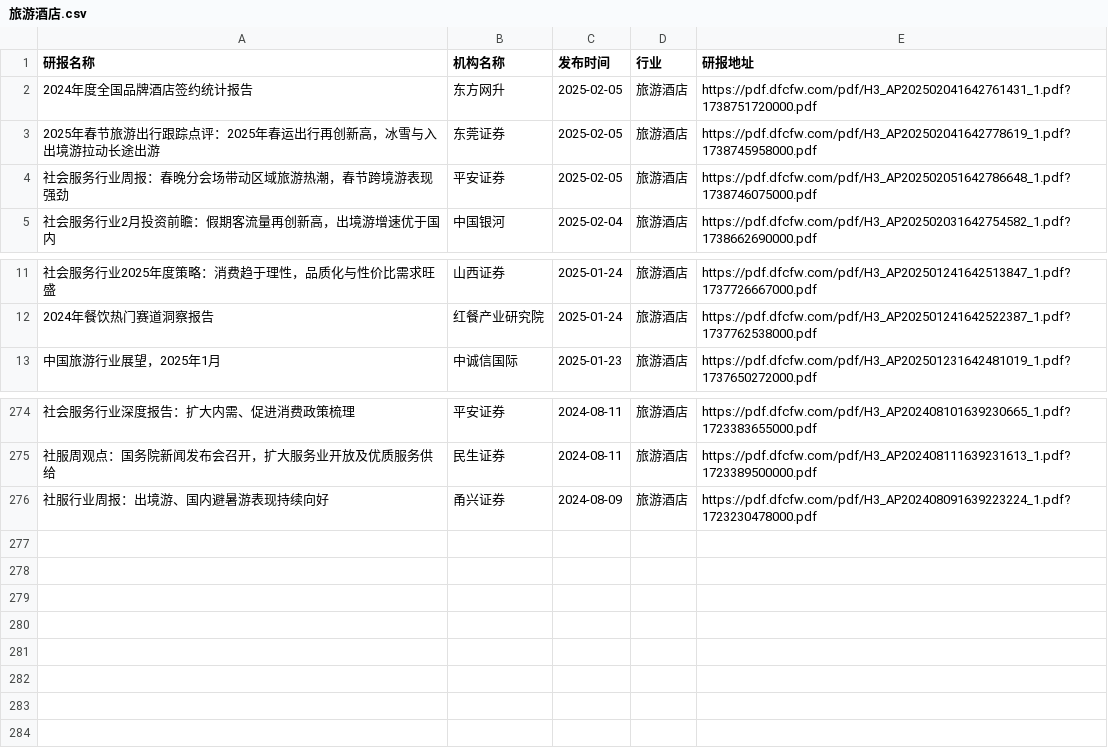
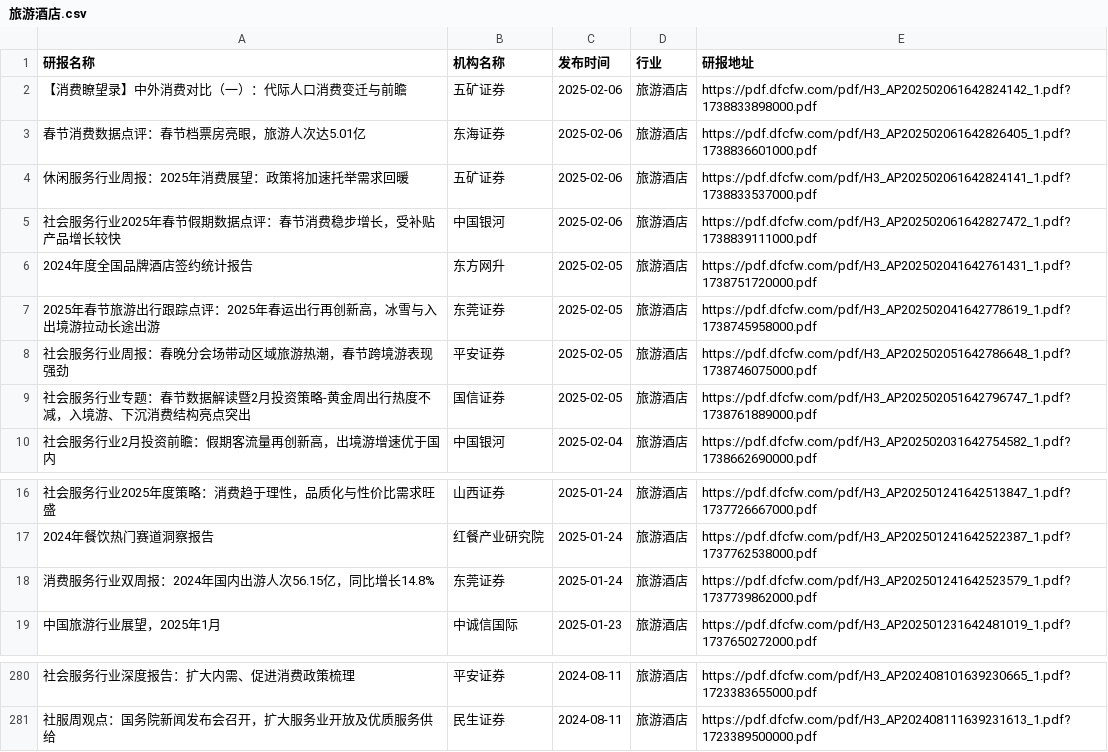
Before and after one commit to manymore13/report, a CSV file: eastmoney/旅游酒店.csv, drawn as a sheet; only a part is shown, gaps mark what is left out; removed rows and columns are numbered as before the commit, all else as after; the diff names each change by its address in the sheet, - before the commit and + after, or states it on an @@ line.

```diff
--- a/eastmoney/旅游酒店.csv
+++ b/eastmoney/旅游酒店.csv
+row 2: 【消费瞭望录】中外消费对比（一）：代际人口消费变迁与前瞻 | 五矿证券 | 2025-02-06 | 旅游酒店 | https://pdf.dfcfw.com/pdf/H3_AP202502061642824142_1.pdf?1738833898000.pdf
+row 3: 春节消费数据点评：春节档票房亮眼，旅游人次达5.01亿 | 东海证券 | 2025-02-06 | 旅游酒店 | https://pdf.dfcfw.com/pdf/H3_AP202502061642826405_1.pdf?1738836601000.pdf
+row 4: 休闲服务行业周报：2025年消费展望：政策将加速托举需求回暖 | 五矿证券 | 2025-02-06 | 旅游酒店 | https://pdf.dfcfw.com/pdf/H3_AP202502061642824141_1.pdf?1738833537000.pdf
+row 5: 社会服务行业2025年春节假期数据点评：春节消费稳步增长，受补贴产品增长较快 | 中国银河 | 2025-02-06 | 旅游酒店 | https://pdf.dfcfw.com/pdf/H3_AP202502061642827472_1.pdf?1738839111000.pdf
+row 9: 社会服务行业专题：春节数据解读暨2月投资策略-黄金周出行热度不减，入境游、下沉消费结构亮点突出 | 国信证券 | 2025-02-05 | 旅游酒店 | https://pdf.dfcfw.com/pdf/H3_AP202502051642796747_1.pdf?1738761889000.pdf
+row 18: 消费服务行业双周报：2024年国内出游人次56.15亿，同比增长14.8% | 东莞证券 | 2025-01-24 | 旅游酒店 | https://pdf.dfcfw.com/pdf/H3_AP202501241642523579_1.pdf?1737739862000.pdf
-row 276: 社服行业周报：出境游、国内避暑游表现持续向好 | 甬兴证券 | 2024-08-09 | 旅游酒店 | https://pdf.dfcfw.com/pdf/H3_AP202408091639223224_1.pdf?1723230478000.pdf
```
Also changed, not shown: eastmoney/互联网服务.csv, eastmoney/半导体.csv, 56 other files.
